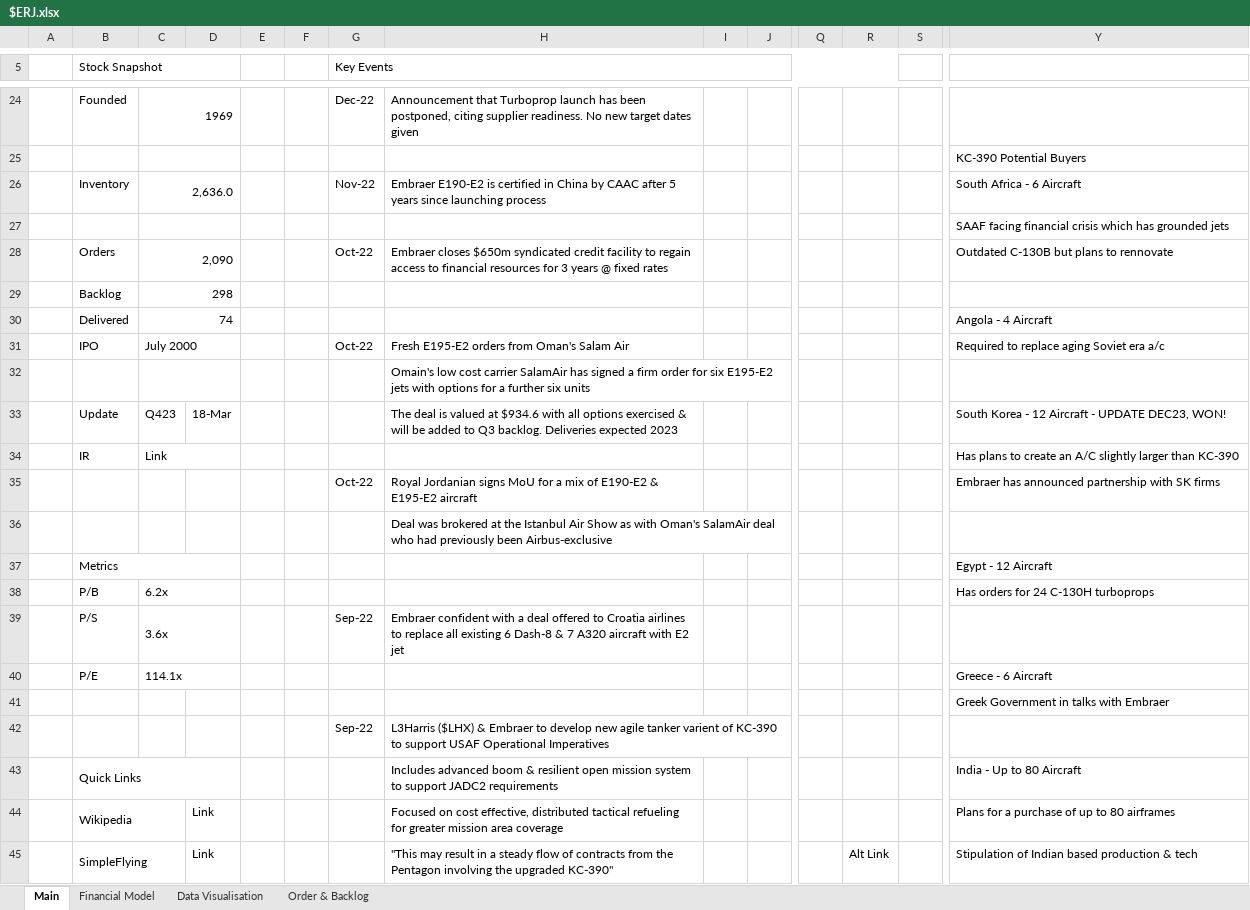
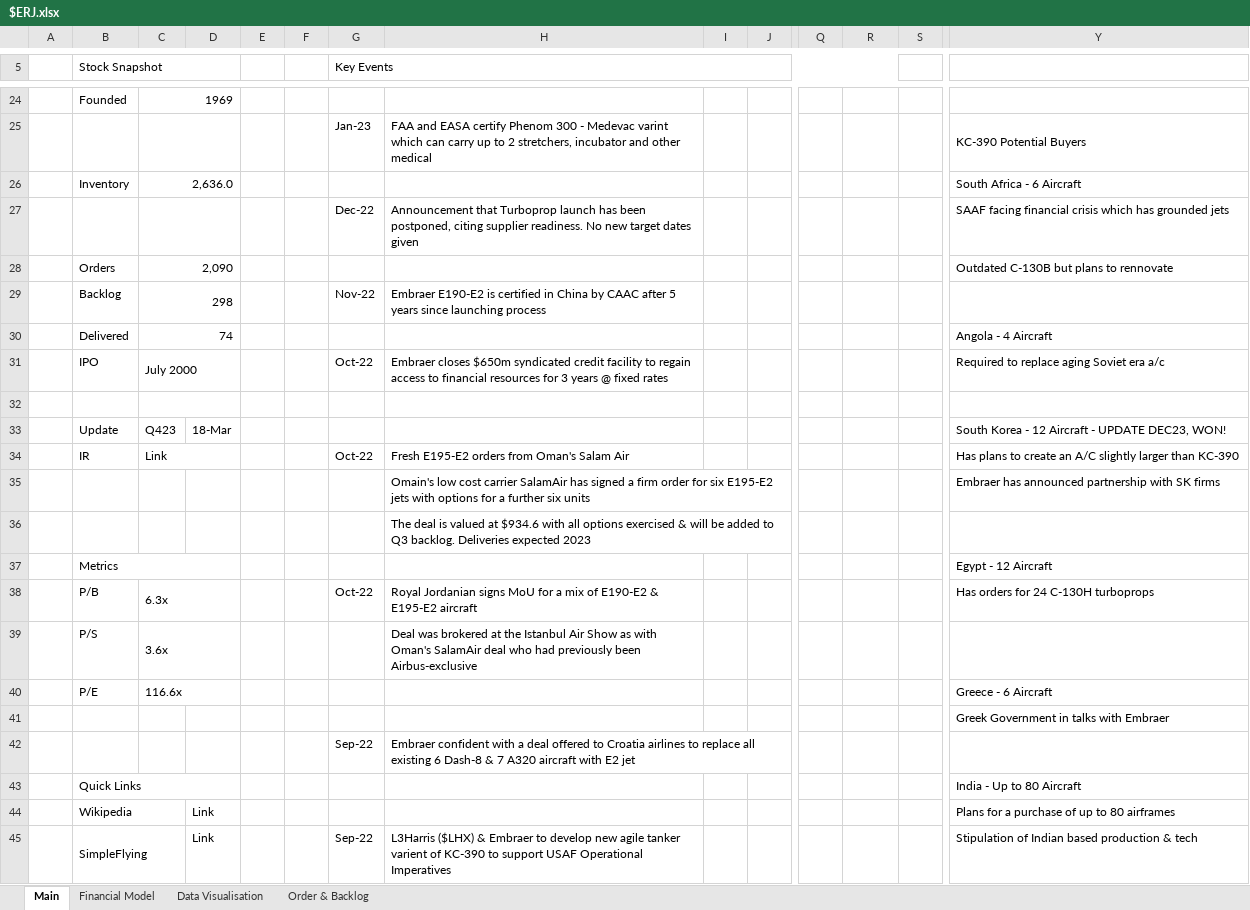
Before and after one commit to Charlie-Hill/Financial-Models, an Excel workbook: $ERJ.xlsx, sheet Main, drawn as a sheet; only a part is shown, gaps mark what is left out; values as stored, in another font and other column widths than the file's, no cell formats; charts and pictures not drawn; removed rows and columns are numbered as before the commit, all else as after; rows hold the shown columns only; the diff covers the shown part only; the diff names each change by its address in the sheet, - before the commit and + after, or states it on an @@ line.

```diff
--- a/$ERJ.xlsx (sheet Main)
+++ b/$ERJ.xlsx (sheet Main)
-G24 (Key Events): Dec-22
+G24 (Key Events): (empty)
-H24: Announcement that Turboprop launch has been postponed, citing supplier readiness. No new target dates given
+H24: (empty)
-G25 (Key Events): (empty)
+G25 (Key Events): Jan-23
-H25: (empty)
+H25: FAA and EASA certify Phenom 300 - Medevac varint which can carry up to 2 stretchers, incubator and other medical
-G26 (Key Events): Nov-22
+G26 (Key Events): (empty)
-H26: Embraer E190-E2 is certified in China by CAAC after 5 years since launching process
+H26: (empty)
-G27 (Key Events): (empty)
+G27 (Key Events): Dec-22
-H27: (empty)
+H27: Announcement that Turboprop launch has been postponed, citing supplier readiness. No new target dates given
-G28 (Key Events): Oct-22
+G28 (Key Events): (empty)
-H28: Embraer closes $650m syndicated credit facility to regain access to financial resources for 3 years @ fixed rates
+H28: (empty)
-G29 (Key Events): (empty)
+G29 (Key Events): Nov-22
-H29: (empty)
+H29: Embraer E190-E2 is certified in China by CAAC after 5 years since launching process
-H31: Fresh E195-E2 orders from Oman's Salam Air
+H31: Embraer closes $650m syndicated credit facility to regain access to financial resources for 3 years @ fixed rates
-H32: Omain's low cost carrier SalamAir has signed a firm order for six E195-E2 jets with options for a further six units
+H32: (empty)
-H33: The deal is valued at $934.6 with all options exercised & will be added to Q3 backlog. Deliveries expected 2023
+H33: (empty)
-G34 (Key Events): (empty)
+G34 (Key Events): Oct-22
-H34: (empty)
+H34: Fresh E195-E2 orders from Oman's Salam Air
-row 35:  |  |  |  |  |  | Oct-22 | Royal Jordanian signs MoU for a mix of E190-E2 & E195-E2 aircraft |  |  |  |  |  | Embraer has announced partnership with SK firms
+row 35:  |  |  |  |  |  |  | Omain's low cost carrier SalamAir has signed a firm order for six E195-E2 jets with options for a further six units |  |  |  |  |  | Embraer has announced partnership with SK firms
-H36: Deal was brokered at the Istanbul Air Show as with Oman's SalamAir deal who had previously been Airbus-exclusive
+H36: The deal is valued at $934.6 with all options exercised & will be added to Q3 backlog. Deliveries expected 2023
-C38: 6.2x
+C38: 6.3x
-G38 (Key Events): (empty)
+G38 (Key Events): Oct-22
-H38: (empty)
+H38: Royal Jordanian signs MoU for a mix of E190-E2 & E195-E2 aircraft
-G39 (Key Events): Sep-22
+G39 (Key Events): (empty)
-H39: Embraer confident with a deal offered to Croatia airlines to replace all existing 6 Dash-8 & 7 A320 aircraft with E2 jet
+H39: Deal was brokered at the Istanbul Air Show as with Oman's SalamAir deal who had previously been Airbus-exclusive
-C40: 114.1x
+C40: 116.6x
-H42: L3Harris ($LHX) & Embraer to develop new agile tanker varient of KC-390 to support USAF Operational Imperatives
+H42: Embraer confident with a deal offered to Croatia airlines to replace all existing 6 Dash-8 & 7 A320 aircraft with E2 jet
-H43: Includes advanced boom & resilient open mission system to support JADC2 requirements
+H43: (empty)
-H44: Focused on cost effective, distributed tactical refueling for greater mission area coverage
+H44: (empty)
-G45 (Key Events): (empty)
+G45 (Key Events): Sep-22
-H45: "This may result in a steady flow of contracts from the Pentagon involving the upgraded KC-390"
+H45: L3Harris ($LHX) & Embraer to develop new agile tanker varient of KC-390 to support USAF Operational Imperatives
-R45: Alt Link
+R45: (empty)
```
Also changed, not shown: 10 added rows, 7 removed rows, 37 edited cells and merged cells elsewhere in this sheet, cell formats.
